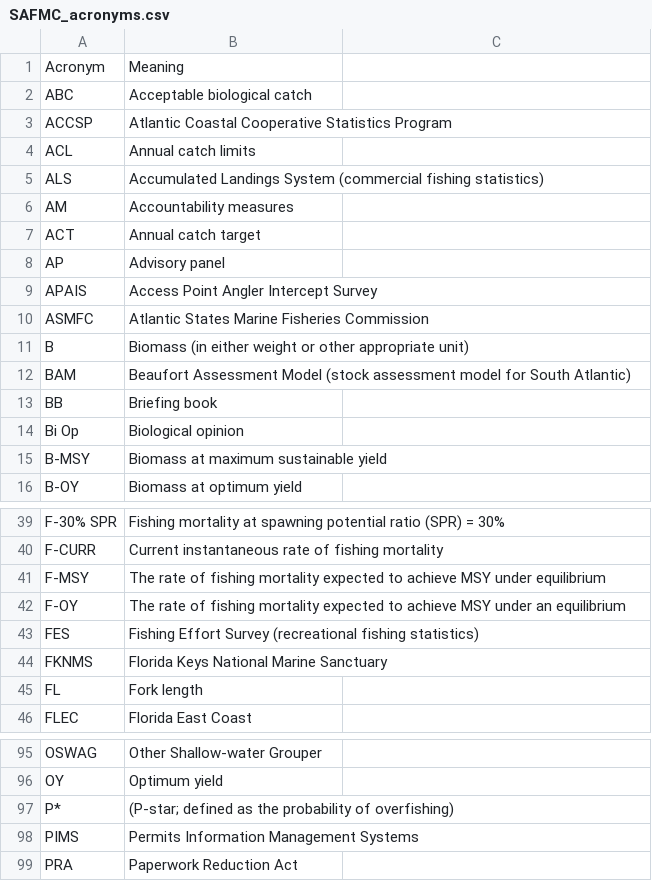
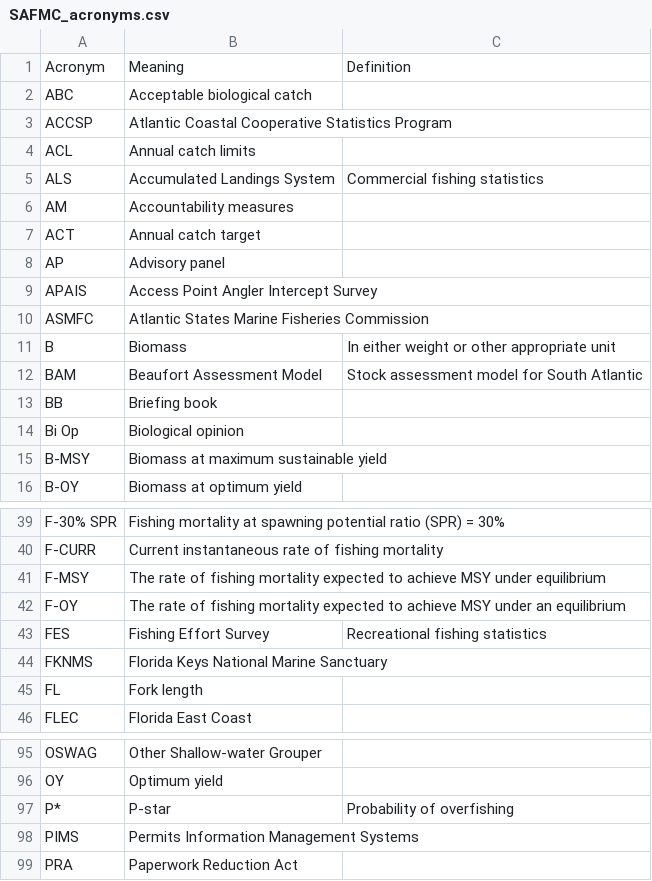
Before and after one commit to nmfs-ost/asar, a CSV file: inst/resources/acronyms/SAFMC_acronyms.csv, drawn as a sheet; only a part is shown, gaps mark what is left out; the diff names each change by its address in the sheet, - before the commit and + after, or states it on an @@ line.

Commit message:
Cleaning acronym csvs

```diff
--- a/inst/resources/acronyms/SAFMC_acronyms.csv
+++ b/inst/resources/acronyms/SAFMC_acronyms.csv
-C1: (empty)
+C1: Definition
-B5: Accumulated Landings System (commercial fishing statistics)
+B5: Accumulated Landings System
-C5: (empty)
+C5: Commercial fishing statistics
-B11: Biomass (in either weight or other appropriate unit)
+B11: Biomass
-C11: (empty)
+C11: In either weight or other appropriate unit
-B12: …Assessment Model (stock assessment model for South Atlantic)
+B12: …Assessment Model
-C12: (empty)
+C12: Stock assessment model for South Atlantic
-B43: Fishing Effort Survey (recreational fishing statistics)
+B43: Fishing Effort Survey
-C43: (empty)
+C43: Recreational fishing statistics
-B97: (P-star; defined as the probability of overfishing)
+B97: P-star
-C97: (empty)
+C97: Probability of overfishing
```
Also changed, not shown: inst/resources/acronyms/PFMC_acronyms.csv, 1 other file.
